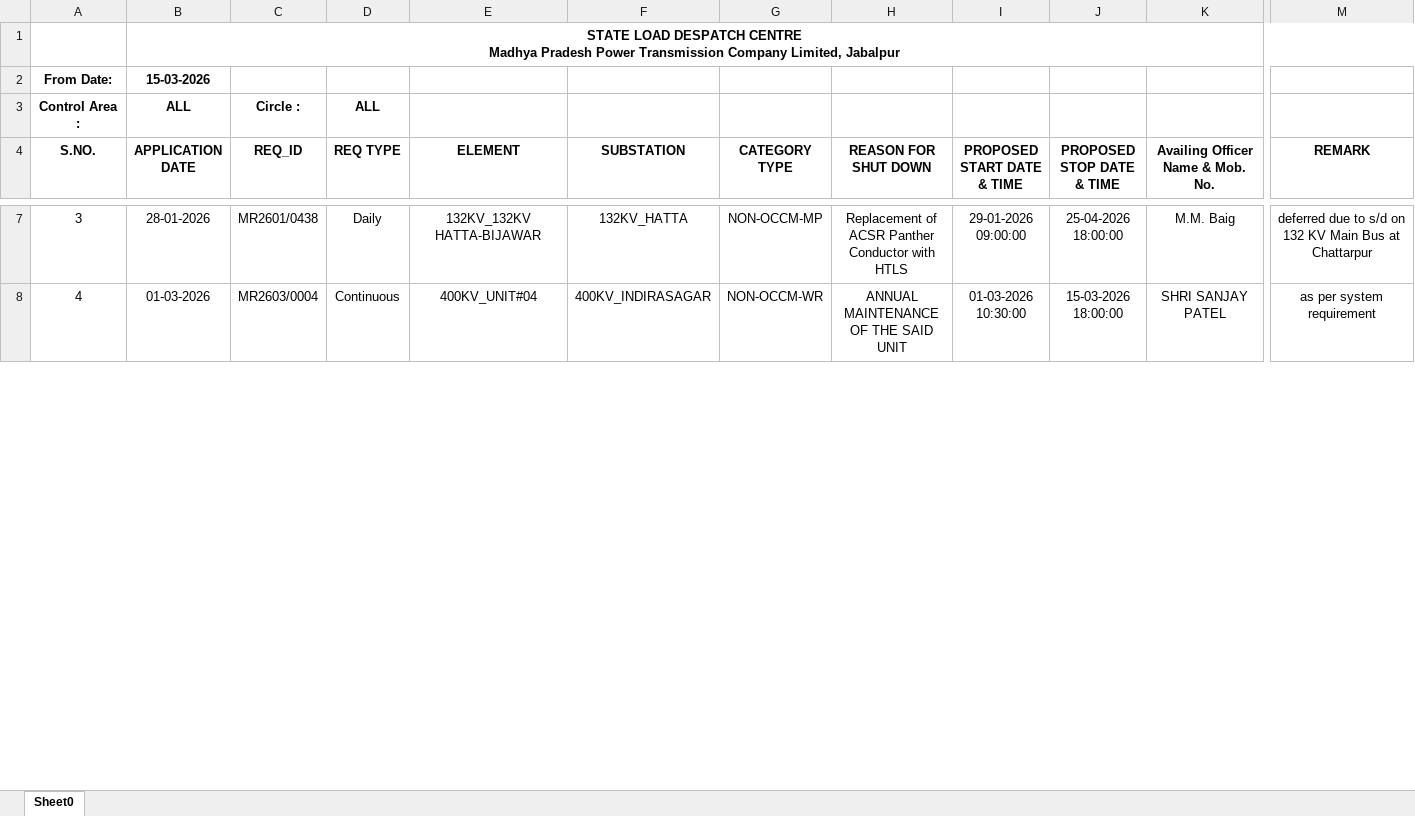
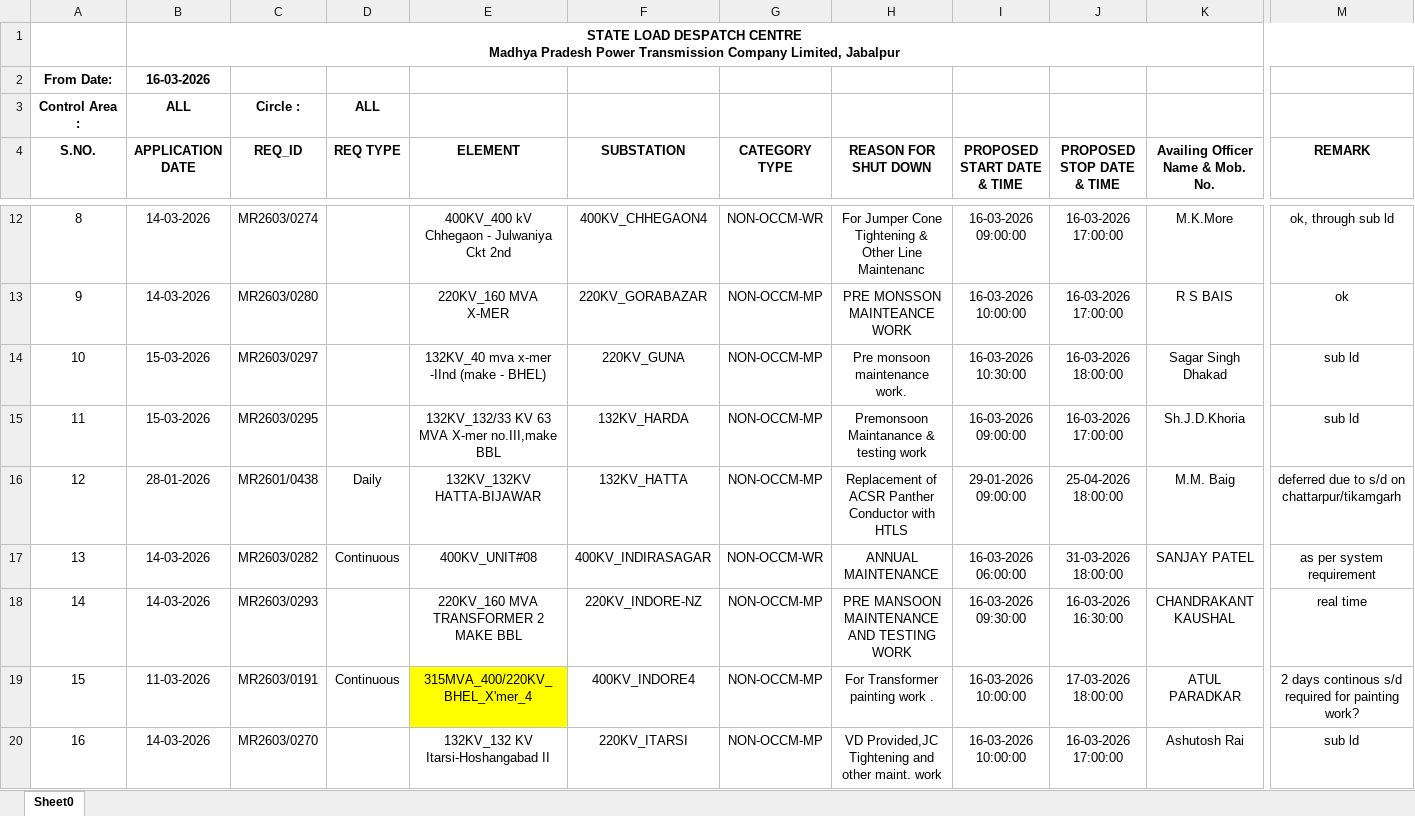
Before and after one commit to SLDCMP/shutdown, an Excel workbook: 1.xlsx, sheet Sheet0, drawn as a sheet; only a part is shown, gaps mark what is left out; values as stored, in another font and other column widths than the file's, no borders; charts and pictures not drawn; addresses are those after the commit; rows hold the shown columns only; the diff covers the shown part only; the diff names each change by its address in the sheet, - before the commit and + after, or states it on an @@ line.

Commit message:
Add files via upload

```diff
--- a/1.xlsx (sheet Sheet0)
+++ b/1.xlsx (sheet Sheet0)
-B2 (APPLICATION DATE): 15-03-2026
+B2 (APPLICATION DATE): 16-03-2026
@@ column A (S.NO.) renumbered from row 11 down @@
+row 12: 8 | 14-03-2026 | MR2603/0274 |  | 400KV_400 kV Chhegaon - Julwaniya Ckt 2nd | 400KV_CHHEGAON4 | NON-OCCM-WR | For Jumper Cone Tightening & Other Line Maintenanc | 16-03-2026 09:00:00 | 16-03-2026 17:00:00 | M.K.More | ok, through sub ld
+row 13: 9 | 14-03-2026 | MR2603/0280 |  | 220KV_160 MVA X-MER | 220KV_GORABAZAR | NON-OCCM-MP | PRE MONSSON MAINTEANCE WORK | 16-03-2026 10:00:00 | 16-03-2026 17:00:00 | R S BAIS | ok
+row 14: 10 | 15-03-2026 | MR2603/0297 |  | 132KV_40 mva x-mer -IInd (make - BHEL) | 220KV_GUNA | NON-OCCM-MP | Pre monsoon maintenance work. | 16-03-2026 10:30:00 | 16-03-2026 18:00:00 | Sagar Singh Dhakad | sub ld
+row 15: 11 | 15-03-2026 | MR2603/0295 |  | 132KV_132/33 KV 63 MVA X-mer no.III,make BBL | 132KV_HARDA | NON-OCCM-MP | Premonsoon Maintanance & testing work | 16-03-2026 09:00:00 | 16-03-2026 17:00:00 | Sh.J.D.Khoria | sub ld
-M16 (REMARK): …s/d on 132 KV Main Bus at Chattarpur
+M16 (REMARK): …s/d on chattarpur/tikamgarh
-B17 (APPLICATION DATE): 01-03-2026
+B17 (APPLICATION DATE): 14-03-2026
-C17 (REQ_ID): MR2603/0004
+C17 (REQ_ID): MR2603/0282
-E17 (ELEMENT): 400KV_UNIT#04
+E17 (ELEMENT): 400KV_UNIT#08
-H17 (REASON FOR SHUT DOWN): ANNUAL MAINTENANCE OF THE SAID UNIT
+H17 (REASON FOR SHUT DOWN): ANNUAL MAINTENANCE
-I17 (PROPOSED START DATE & TIME): 01-03-2026 10:30:00
+I17 (PROPOSED START DATE & TIME): 16-03-2026 06:00:00
-J17 (PROPOSED STOP DATE & TIME): 15-03-2026 18:00:00
+J17 (PROPOSED STOP DATE & TIME): 31-03-2026 18:00:00
-K17 (Availing Officer Name & Mob. No.): SHRI SANJAY PATEL
+K17 (Availing Officer Name & Mob. No.): SANJAY PATEL
+row 18: 14 | 14-03-2026 | MR2603/0293 |  | 220KV_160 MVA TRANSFORMER 2 MAKE BBL | 220KV_INDORE-NZ | NON-OCCM-MP | PRE MANSOON MAINTENANCE AND TESTING WORK | 16-03-2026 09:30:00 | 16-03-2026 16:30:00 | CHANDRAKANT KAUSHAL | real time
+row 19: 15 | 11-03-2026 | MR2603/0191 | Continuous | 315MVA_400/220KV_BHEL_X'mer_4 | 400KV_INDORE4 | NON-OCCM-MP | For Transformer painting work . | 16-03-2026 10:00:00 | 17-03-2026 18:00:00 | ATUL PARADKAR | 2 days continous s/d required for painting work?
+row 20: 16 | 14-03-2026 | MR2603/0270 |  | 132KV_132 KV Itarsi-Hoshangabad II | 220KV_ITARSI | NON-OCCM-MP | VD Provided,JC Tightening and other maint. work | 16-03-2026 10:00:00 | 16-03-2026 17:00:00 | Ashutosh Rai | sub ld
```
Also changed, not shown: 28 added rows, 7 removed rows, 40 edited cells and cell formats elsewhere in this sheet.
